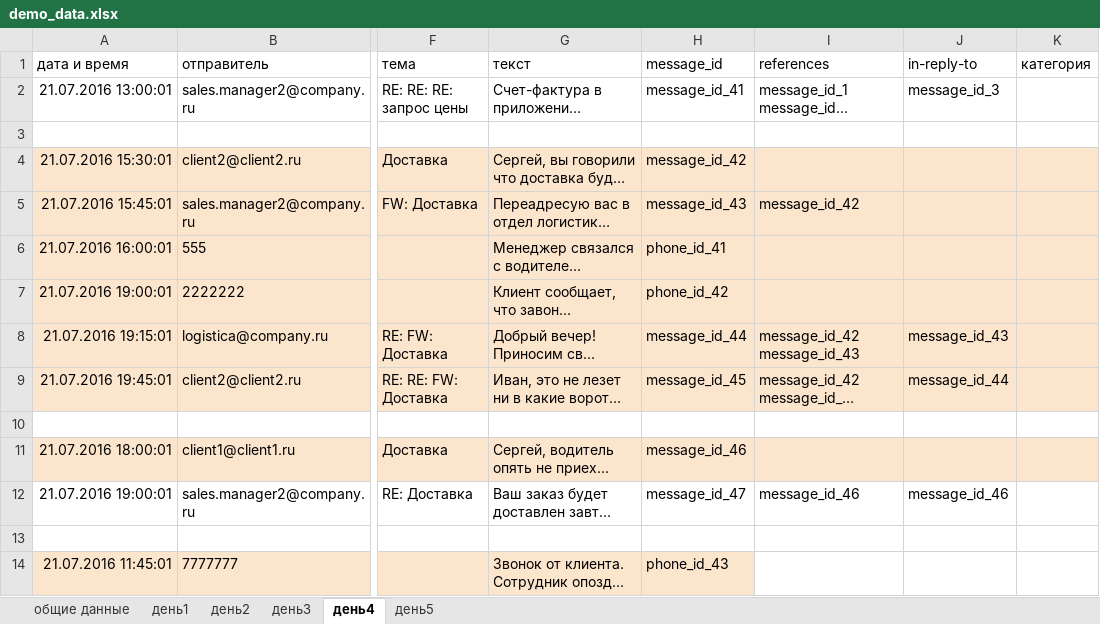
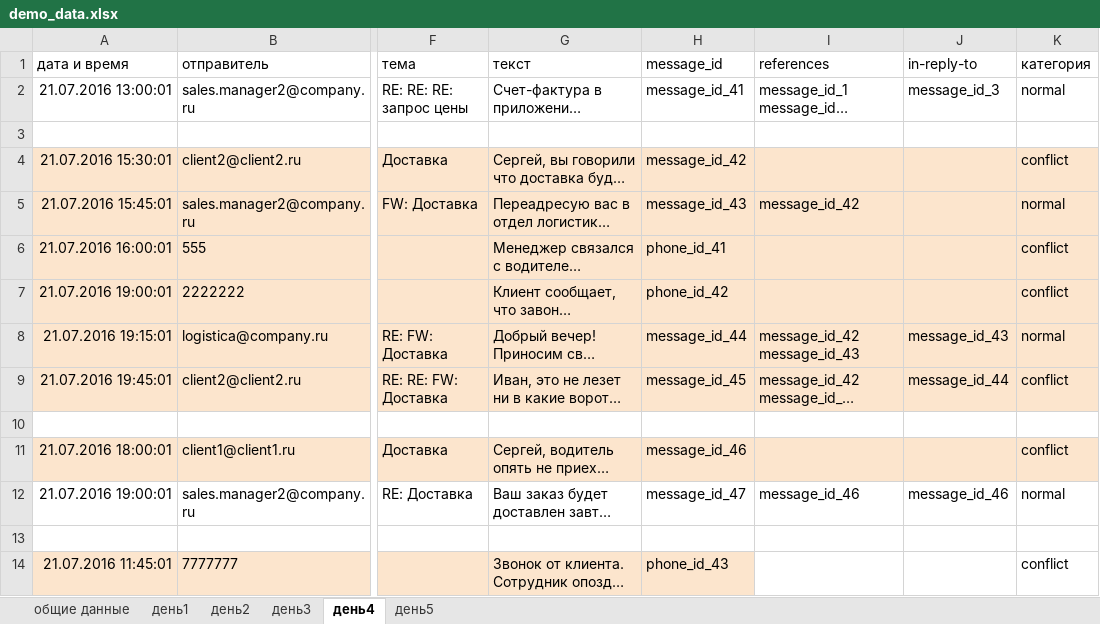
Before and after one commit to jitterxx/comparser, an Excel workbook: demo/demo_data.xlsx, sheet день4, drawn as a sheet; only a part is shown, gaps mark what is left out; long unchanged cells end in …; values as stored, in another font and other column widths than the file's, no borders; charts and pictures not drawn; the diff names each change by its address in the sheet, - before the commit and + after, or states it on an @@ line.

```diff
--- a/demo/demo_data.xlsx (sheet день4)
+++ b/demo/demo_data.xlsx (sheet день4)
-K2 (категория): (empty)
+K2 (категория): normal
-K4 (категория): (empty)
+K4 (категория): conflict
-K5 (категория): (empty)
+K5 (категория): normal
-K6:K7 (категория): (empty)
+K6:K7 (категория): conflict
-K8 (категория): (empty)
+K8 (категория): normal
-K9 (категория): (empty)
+K9 (категория): conflict
-K11 (категория): (empty)
+K11 (категория): conflict
-K12 (категория): (empty)
+K12 (категория): normal
-K14 (категория): (empty)
+K14 (категория): conflict
```
Also changed, not shown: sheet день3, sheet день1, sheet день2, sheet день5, 3 other files.
